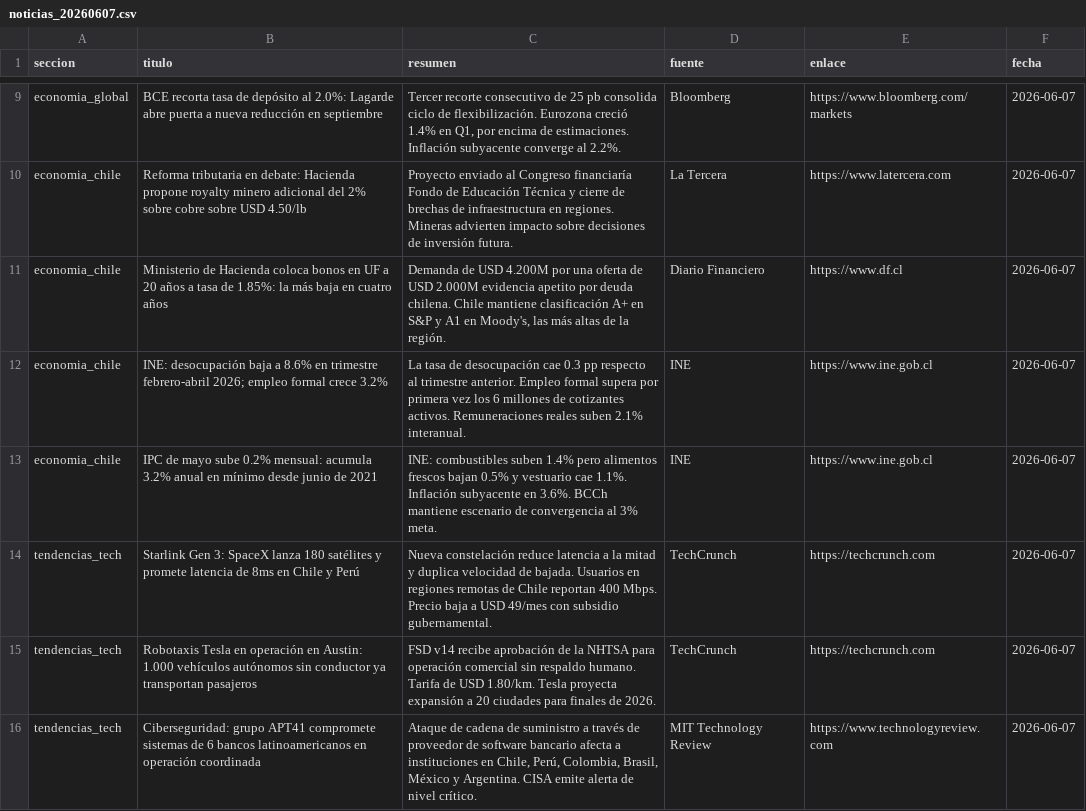
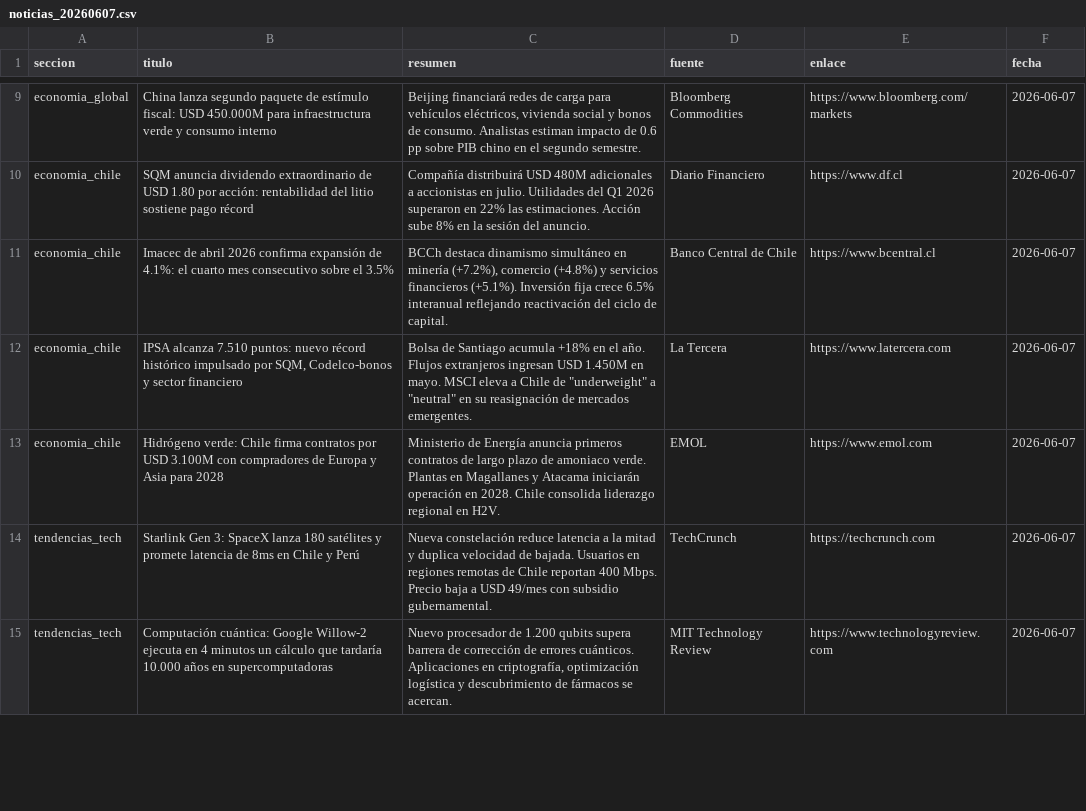
Before and after one commit to erickfranciscohernandez/financiero, a CSV file: noticias_20260607.csv, drawn as a sheet; only a part is shown, gaps mark what is left out; removed rows and columns are numbered as before the commit, all else as after; the diff covers the shown part only; the diff names each change by its address in the sheet, - before the commit and + after, or states it on an @@ line.

```diff
--- a/noticias_20260607.csv
+++ b/noticias_20260607.csv
-B9 (titulo): BCE recorta tasa de depósito al 2.0%: Lagarde abre puerta a nueva reducción en septiembre
+B9 (titulo): China lanza segundo paquete de estímulo fiscal: USD 450.000M para infraestructura verde y consumo interno
-C9 (resumen): Tercer recorte consecutivo de 25 pb consolida ciclo de flexibilización. Eurozona creció 1.4% en Q1, por encima de estimaciones. Inflación subyacente converge al 2.2%.
+C9 (resumen): Beijing financiará redes de carga para vehículos eléctricos, vivienda social y bonos de consumo. Analistas estiman impacto de 0.6 pp sobre PIB chino en el segundo semestre.
-D9 (fuente): Bloomberg
+D9 (fuente): Bloomberg Commodities
-row 10: economia_chile | Reforma tributaria en debate: Hacienda propone royalty minero adicional del 2% sobre cobre sobre USD 4.50/lb | Proyecto enviado al Congreso financiaría Fondo de Educación Técnica y cierre de brechas de infraestructura en regiones. Mineras advierten impacto sobre decisiones de inversión futura. | La Tercera | https://www.latercera.com | 2026-06-07
-B10 (titulo): Ministerio de Hacienda coloca bonos en UF a 20 años a tasa de 1.85%: la más baja en cuatro años
+B10 (titulo): SQM anuncia dividendo extraordinario de USD 1.80 por acción: rentabilidad del litio sostiene pago récord
-C10 (resumen): Demanda de USD 4.200M por una oferta de USD 2.000M evidencia apetito por deuda chilena. Chile mantiene clasificación A+ en S&P y A1 en Moody's, las más altas de la región.
+C10 (resumen): Compañía distribuirá USD 480M adicionales a accionistas en julio. Utilidades del Q1 2026 superaron en 22% las estimaciones. Acción sube 8% en la sesión del anuncio.
+row 11: economia_chile | Imacec de abril 2026 confirma expansión de 4.1%: el cuarto mes consecutivo sobre el 3.5% | BCCh destaca dinamismo simultáneo en minería (+7.2%), comercio (+4.8%) y servicios financieros (+5.1%). Inversión fija crece 6.5% interanual reflejando reactivación del ciclo de capital. | Banco Central de Chile | https://www.bcentral.cl | 2026-06-07
+row 12: economia_chile | IPSA alcanza 7.510 puntos: nuevo récord histórico impulsado por SQM, Codelco-bonos y sector financiero | Bolsa de Santiago acumula +18% en el año. Flujos extranjeros ingresan USD 1.450M en mayo. MSCI eleva a Chile de "underweight" a "neutral" en su reasignación de mercados emergentes. | La Tercera | https://www.latercera.com | 2026-06-07
-B13 (titulo): INE: desocupación baja a 8.6% en trimestre febrero-abril 2026; empleo formal crece 3.2%
+B13 (titulo): Hidrógeno verde: Chile firma contratos por USD 3.100M con compradores de Europa y Asia para 2028
-C13 (resumen): La tasa de desocupación cae 0.3 pp respecto al trimestre anterior. Empleo formal supera por primera vez los 6 millones de cotizantes activos. Remuneraciones reales suben 2.1% interanual.
+C13 (resumen): Ministerio de Energía anuncia primeros contratos de largo plazo de amoniaco verde. Plantas en Magallanes y Atacama iniciarán operación en 2028. Chile consolida liderazgo regional en H2V.
-D13 (fuente): INE
+D13 (fuente): EMOL
-E13 (enlace): https://www.ine.gob.cl
+E13 (enlace): https://www.emol.com
-row 13: economia_chile | IPC de mayo sube 0.2% mensual: acumula 3.2% anual en mínimo desde junio de 2021 | INE: combustibles suben 1.4% pero alimentos frescos bajan 0.5% y vestuario cae 1.1%. Inflación subyacente en 3.6%. BCCh mantiene escenario de convergencia al 3% meta. | INE | https://www.ine.gob.cl | 2026-06-07
-row 15: tendencias_tech | Robotaxis Tesla en operación en Austin: 1.000 vehículos autónomos sin conductor ya transportan pasajeros | FSD v14 recibe aprobación de la NHTSA para operación comercial sin respaldo humano. Tarifa de USD 1.80/km. Tesla proyecta expansión a 20 ciudades para finales de 2026. | TechCrunch | https://techcrunch.com | 2026-06-07
-B15 (titulo): Ciberseguridad: grupo APT41 compromete sistemas de 6 bancos latinoamericanos en operación coordinada
+B15 (titulo): Computación cuántica: Google Willow-2 ejecuta en 4 minutos un cálculo que tardaría 10.000 años en supercomputadoras
-C15 (resumen): Ataque de cadena de suministro a través de proveedor de software bancario afecta a instituciones en Chile, Perú, Colombia, Brasil, México y Argentina. CISA emite alerta de nivel crítico.
+C15 (resumen): Nuevo procesador de 1.200 qubits supera barrera de corrección de errores cuánticos. Aplicaciones en criptografía, optimización logística y descubrimiento de fármacos se acercan.
```
Also changed, not shown: 10 added rows, 9 removed rows and 24 edited cells elsewhere in this file, 8 other files.
